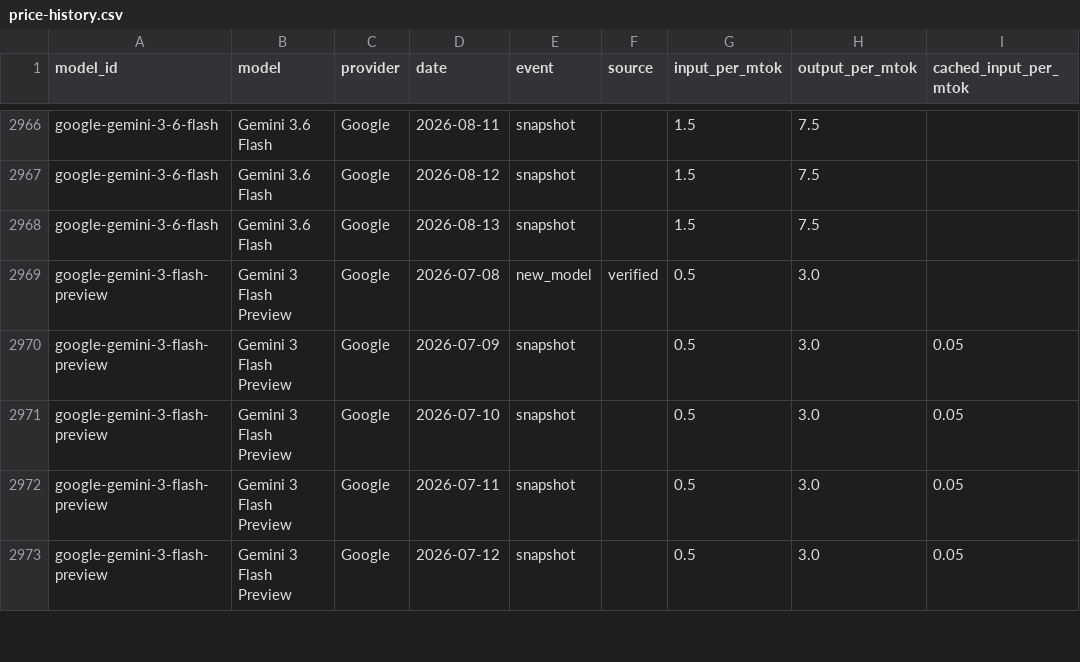
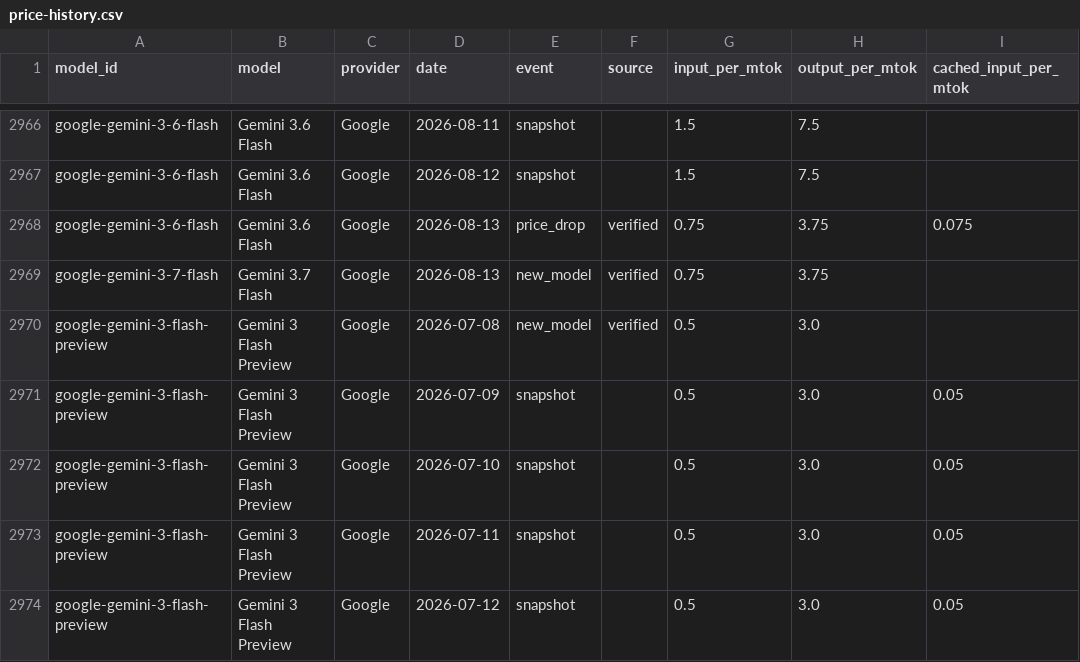
Before and after one commit to romanshumy/llm-prices-data, a CSV file: price-history.csv, drawn as a sheet; only a part is shown, gaps mark what is left out.

Commit message:
data: sync 2026-08-13 21:49 UTC

```diff
--- a/price-history.csv
+++ b/price-history.csv
@@ -2967,3 +2967,4 @@ google-gemini-3-6-flash,Gemini 3.6 Flash,Google,2026-08-11,snapshot,,1.5,7.5,
 google-gemini-3-6-flash,Gemini 3.6 Flash,Google,2026-08-12,snapshot,,1.5,7.5,
-google-gemini-3-6-flash,Gemini 3.6 Flash,Google,2026-08-13,snapshot,,1.5,7.5,
+google-gemini-3-6-flash,Gemini 3.6 Flash,Google,2026-08-13,price_drop,verified,0.75,3.75,0.075
+google-gemini-3-7-flash,Gemini 3.7 Flash,Google,2026-08-13,new_model,verified,0.75,3.75,
 google-gemini-3-flash-preview,Gemini 3 Flash Preview,Google,2026-07-08,new_model,verified,0.5,3.0,
```
Also changed, not shown: 4 other files.
